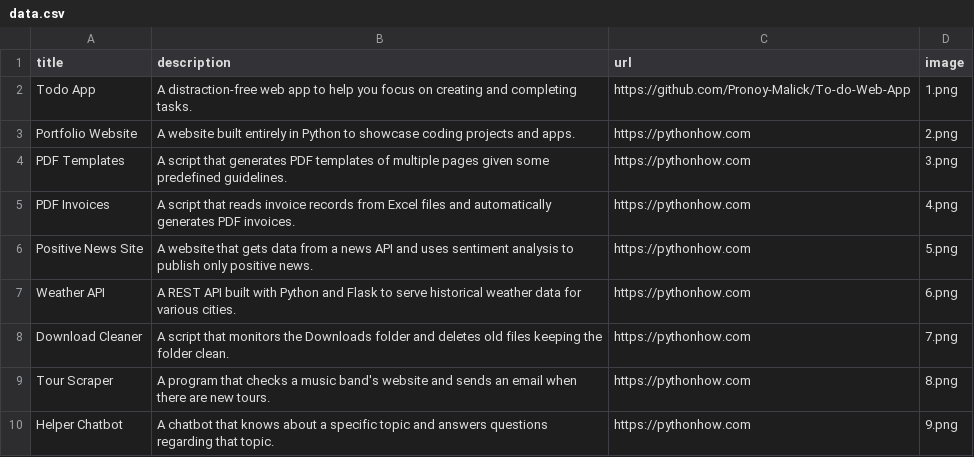
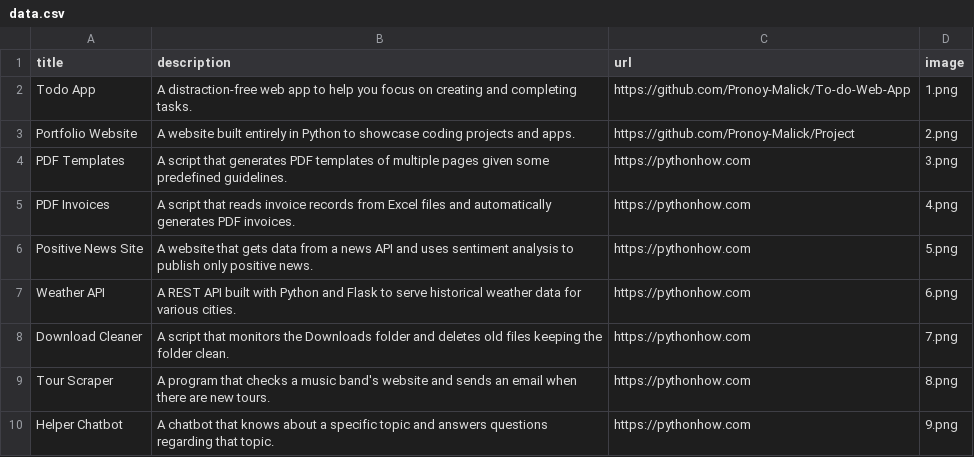
Before and after one commit to Pronoy-Malick/Project, a CSV file: data.csv, drawn as a sheet; only a part is shown.

Commit message:
Added the cv, projects pages and improved the code output

```diff
--- a/data.csv
+++ b/data.csv
@@ -2,3 +2,3 @@ title;description;url;image
 Todo App;A distraction-free web app to help you focus on creating and completing tasks.;https://github.com/Pronoy-Malick/To-do-Web-App;1.png
-Portfolio Website;A website built entirely in Python to showcase coding projects and apps.;https://pythonhow.com;2.png
+Portfolio Website;A website built entirely in Python to showcase coding projects and apps.;https://github.com/Pronoy-Malick/Project;2.png
 PDF Templates;A script that generates PDF templates of multiple pages given some predefined guidelines.;https://pythonhow.com;3.png
```
Also changed, not shown: 4 other files.
